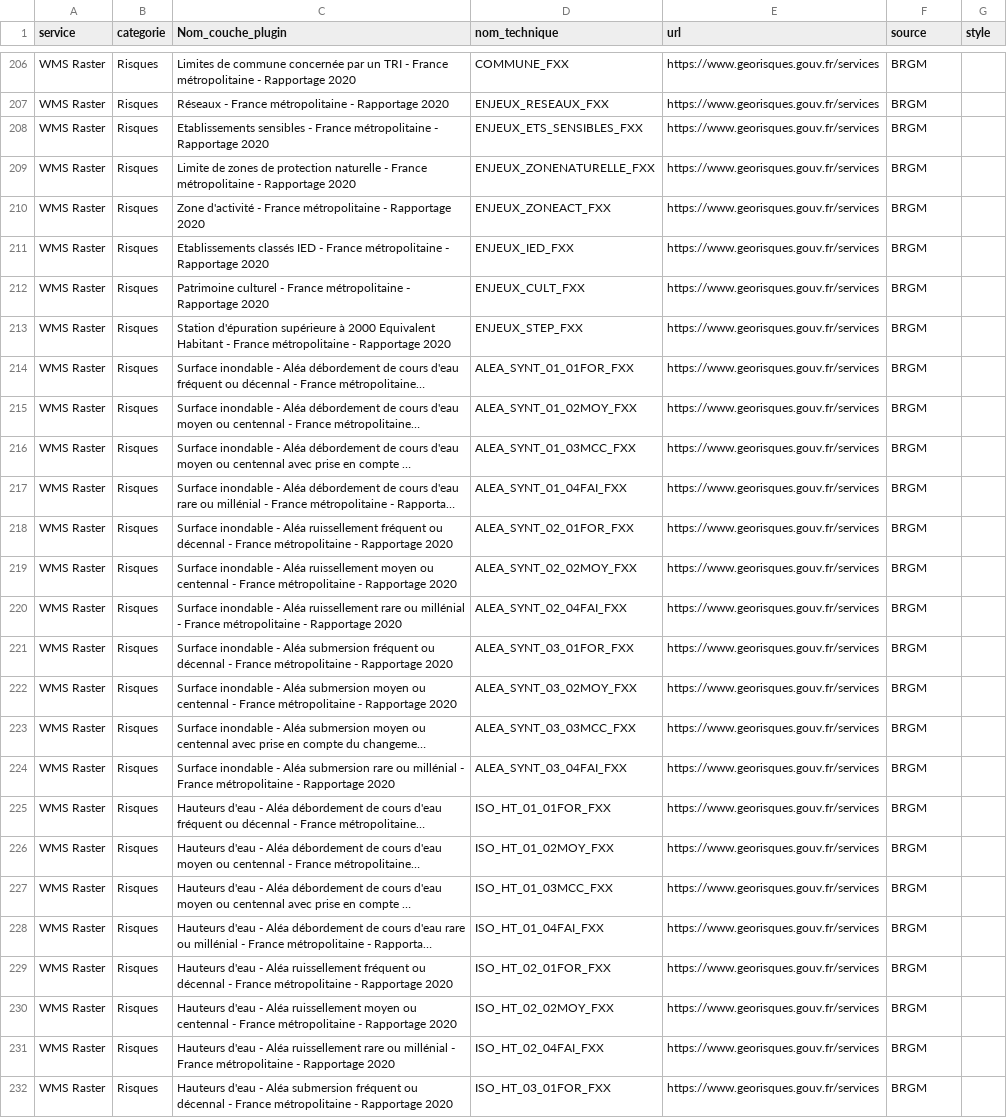
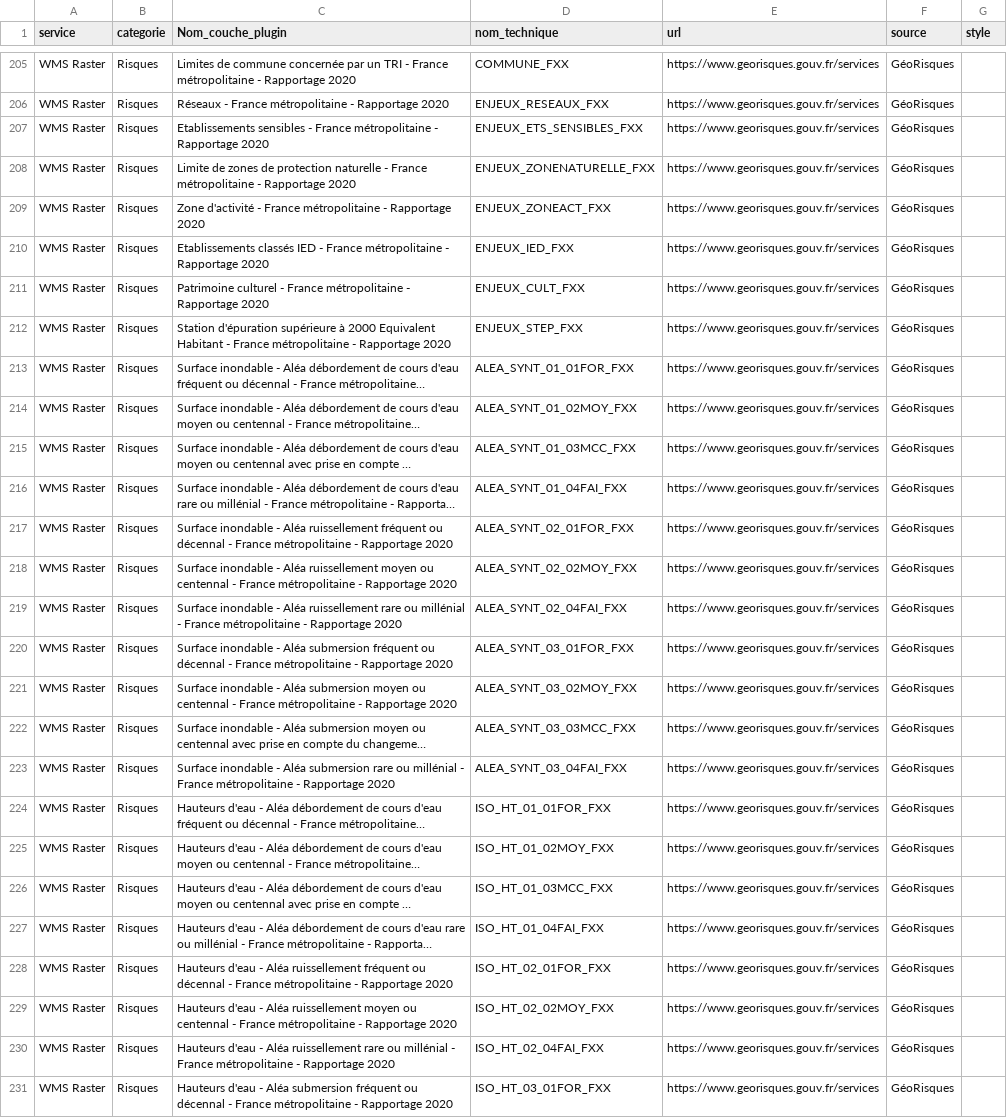
Before and after one commit to CEN-Nouvelle-Aquitaine/fluxcen, a CSV file: flux.csv, drawn as a sheet; only a part is shown, gaps mark what is left out; long unchanged cells end in …; addresses are those after the commit; the diff covers the shown part only; the diff names each change by its address in the sheet, - before the commit and + after, or states it on an @@ line.

Commit message:
Mise à jour GéoRisques

```diff
--- a/flux.csv
+++ b/flux.csv
-F205:F231 (source): BRGM
+F205:F231 (source): GéoRisques
```
Also changed, not shown: 1 added row, 1 removed row and 68 edited cells elsewhere in this file.
